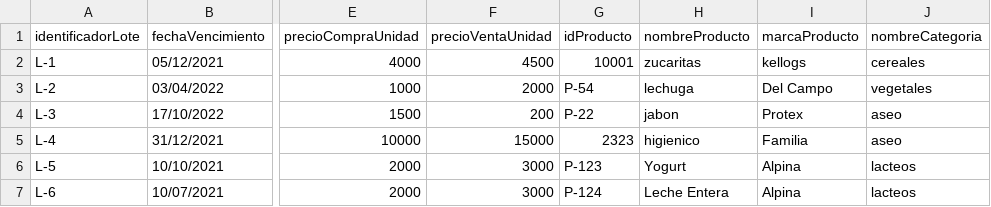
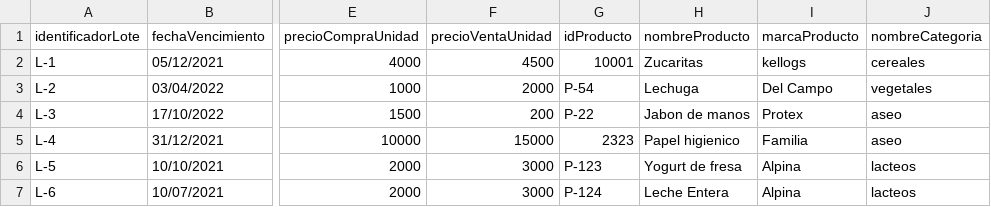
Before and after one commit to DPOO-SEC04-202120-G07/Proyecto-03, a CSV file: SupermarketHandler/lotesNuevos/lotesNuevos.csv, drawn as a sheet; only a part is shown, gaps mark what is left out; the diff names each change by its address in the sheet, - before the commit and + after, or states it on an @@ line.

Commit message:
Data reset

```diff
--- a/SupermarketHandler/lotesNuevos/lotesNuevos.csv
+++ b/SupermarketHandler/lotesNuevos/lotesNuevos.csv
-H2 (nombreProducto): zucaritas
+H2 (nombreProducto): Zucaritas
-H3 (nombreProducto): lechuga
+H3 (nombreProducto): Lechuga
-H4 (nombreProducto): jabon
+H4 (nombreProducto): Jabon de manos
-H5 (nombreProducto): higienico
+H5 (nombreProducto): Papel higienico
-H6 (nombreProducto): Yogurt
+H6 (nombreProducto): Yogurt de fresa
```
Also changed, not shown: 4 other files.
